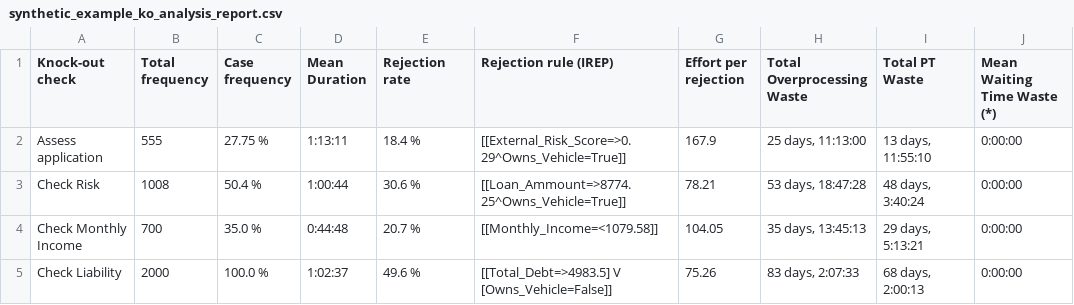
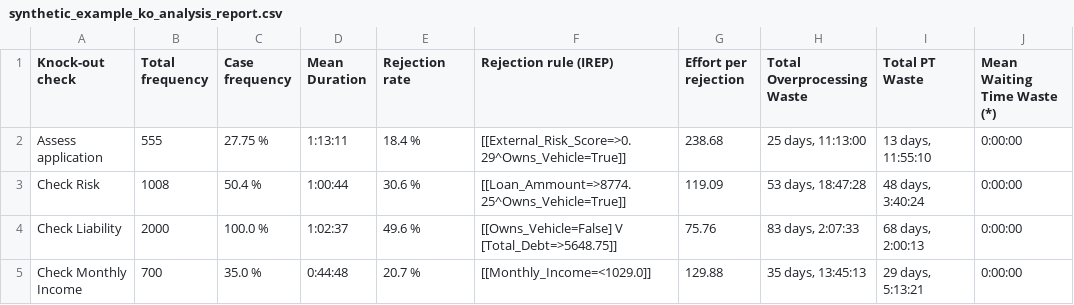
Before and after one commit to AutomatedProcessImprovement/knockouts-optimization, a CSV file: knockout_ios/outputs/synthetic_example_ko_analysis_report.csv, drawn as a sheet.

```diff
--- a/knockout_ios/outputs/synthetic_example_ko_analysis_report.csv
+++ b/knockout_ios/outputs/synthetic_example_ko_analysis_report.csv
@@ -1,5 +1,5 @@
 Knock-out check,Total frequency,Case frequency,Mean Duration,Rejection rate,Rejection rule (IREP),Effort per rejection,Total Overprocessing Waste,Total PT Waste,Mean Waiting Time Waste (*)
-Assess application,555,27.75 %,1:13:11,18.4 %,[[External_Risk_Score=>0.29^Owns_Vehicle=True]],167.9,"25 days, 11:13:00","13 days, 11:55:10",0:00:00
-Check Risk,1008,50.4 %,1:00:44,30.6 %,[[Loan_Ammount=>8774.25^Owns_Vehicle=True]],78.21,"53 days, 18:47:28","48 days, 3:40:24",0:00:00
-Check Monthly Income,700,35.0 %,0:44:48,20.7 %,[[Monthly_Income=<1079.58]],104.05,"35 days, 13:45:13","29 days, 5:13:21",0:00:00
-Check Liability,2000,100.0 %,1:02:37,49.6 %,[[Total_Debt=>4983.5] V [Owns_Vehicle=False]],75.26,"83 days, 2:07:33","68 days, 2:00:13",0:00:00
+Assess application,555,27.75 %,1:13:11,18.4 %,[[External_Risk_Score=>0.29^Owns_Vehicle=True]],238.68,"25 days, 11:13:00","13 days, 11:55:10",0:00:00
+Check Risk,1008,50.4 %,1:00:44,30.6 %,[[Loan_Ammount=>8774.25^Owns_Vehicle=True]],119.09,"53 days, 18:47:28","48 days, 3:40:24",0:00:00
+Check Liability,2000,100.0 %,1:02:37,49.6 %,[[Owns_Vehicle=False] V [Total_Debt=>5648.75]],75.76,"83 days, 2:07:33","68 days, 2:00:13",0:00:00
+Check Monthly Income,700,35.0 %,0:44:48,20.7 %,[[Monthly_Income=<1029.0]],129.88,"35 days, 13:45:13","29 days, 5:13:21",0:00:00
```
Also changed, not shown: knockout_ios/outputs/synthetic_example_ko_order_io_ko_analysis_report.csv, 6 other files.
